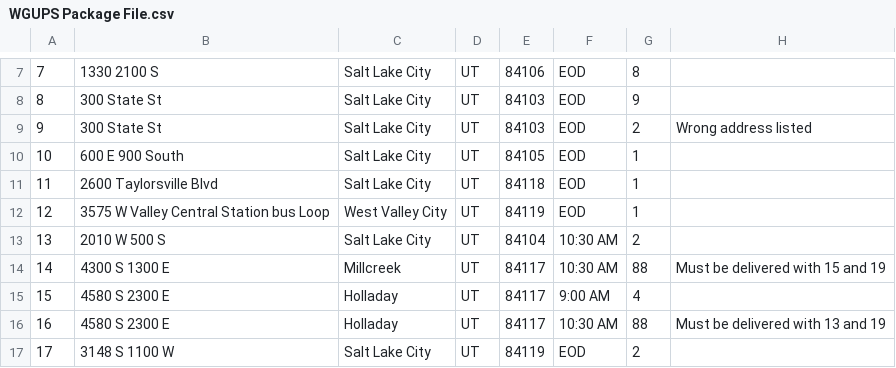
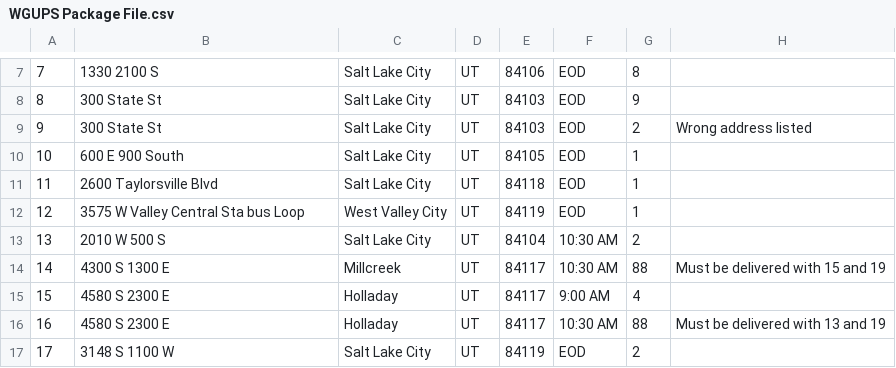
Before and after one commit to LStrough/Lydia_Strough_C950_PA, a CSV file: WGUPS Package File.csv, drawn as a sheet; only a part is shown, gaps mark what is left out.

Commit message:
loaded all truck packages

```diff
--- a/WGUPS Package File.csv
+++ b/WGUPS Package File.csv
@@ -11,3 +11,3 @@
 11,2600 Taylorsville Blvd,Salt Lake City,UT,84118,EOD,1,
-12,3575 W Valley Central Station bus Loop,West Valley City,UT,84119,EOD,1,
+12,3575 W Valley Central Sta bus Loop,West Valley City,UT,84119,EOD,1,
 13,2010 W 500 S,Salt Lake City,UT,84104,10:30 AM,2,
```
Also changed, not shown: 1 other file.
